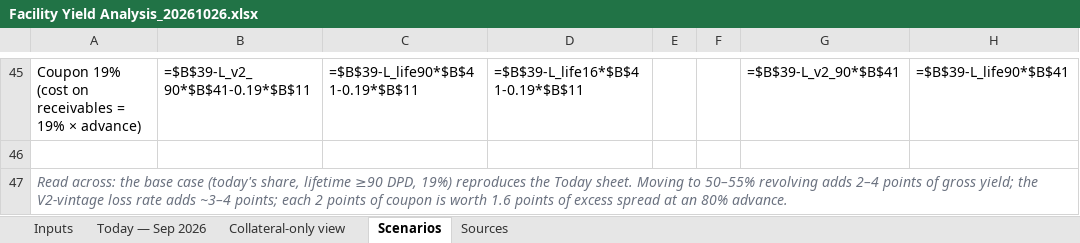
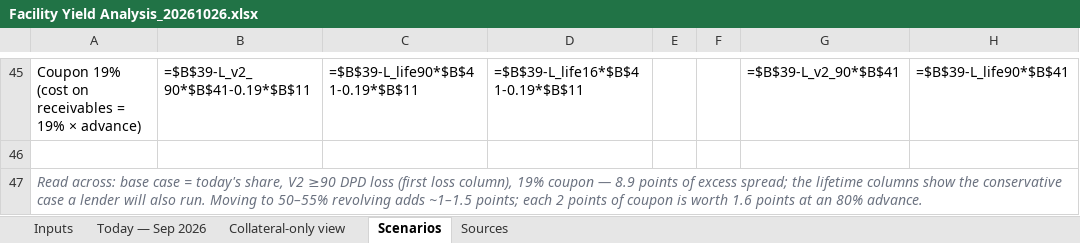
Before and after one commit to STAbraham/debt_dd, an Excel workbook: Analyses (internal)/Facility Yield Analysis_20261026.xlsx, sheet Scenarios, drawn as a sheet; only a part is shown, gaps mark what is left out; values as stored, in another font and other column widths than the file's, no borders; formulas without a stored value are shown as written; the diff names each change by its address in the sheet, - before the commit and + after, or states it on an @@ line.

Commit message:
Facility Yield Analysis: base case → V2-vintage ≥90 DPD loss (C); lifetime ≥90 kept as conservative sensitivity

```diff
--- a/Analyses (internal)/Facility Yield Analysis_20261026.xlsx (sheet Scenarios)
+++ b/Analyses (internal)/Facility Yield Analysis_20261026.xlsx (sheet Scenarios)
-A47: Read across: the base case (today's share, lifetime ≥90 DPD, 19%) reproduces the Today sheet. Moving to 50–55% revolving adds 2–4 points of gross yield; the V2-vintage loss rate adds ~3–4 points; each 2 points of coupon is worth 1.6 points of excess spread at an…
+A47: Read across: base case = today's share, V2 ≥90 DPD loss (first loss column), 19% coupon — 8.9 points of excess spread; the lifetime columns show the conservative case a lender will also run. Moving to 50–55% revolving adds ~1–1.5 points; each 2 points of coupon is worth 1.6 points at an…
```
Also changed, not shown: sheet Today — Sep 2026, sheet Collateral-only view, sheet Inputs, 1 other file.
